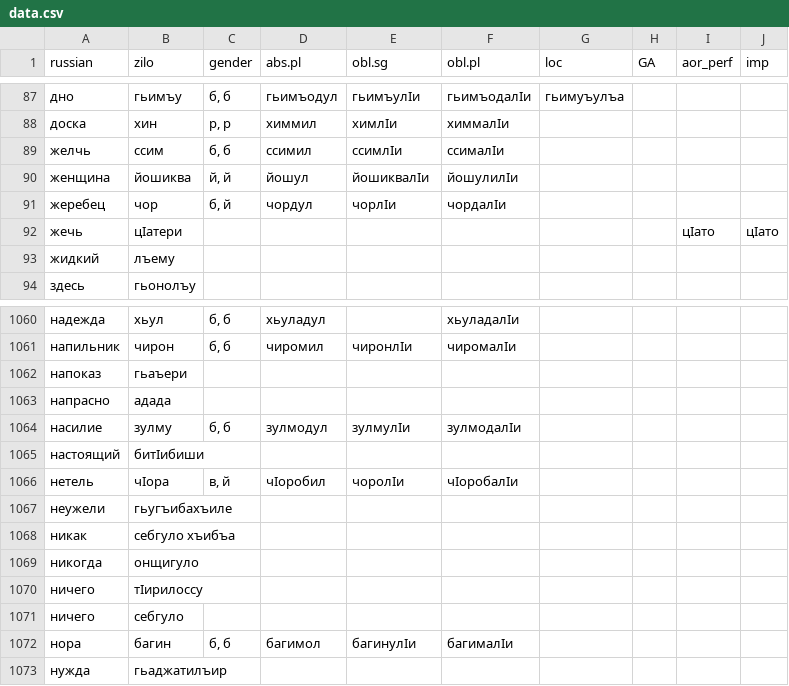
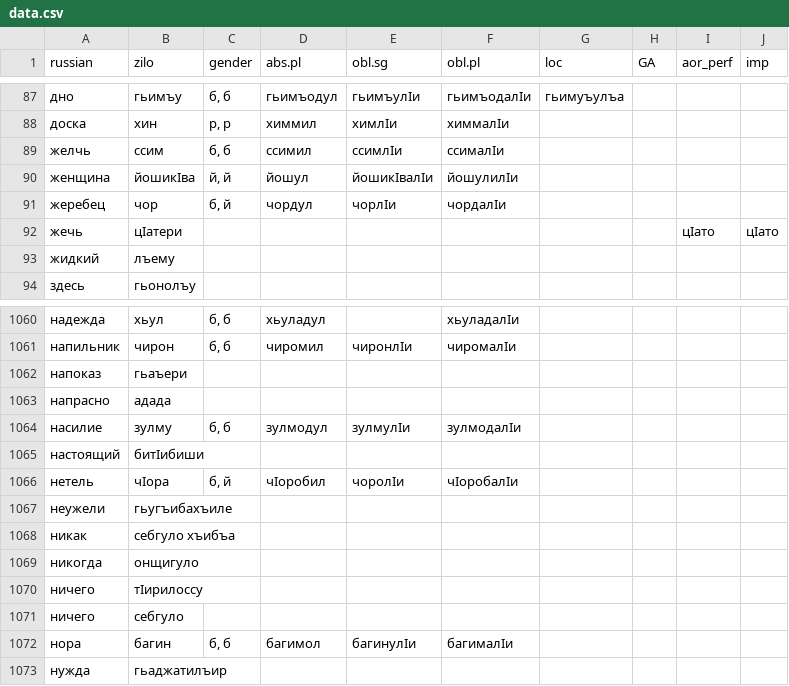
Before and after one commit to LingConLab/zilo_dictionary, a CSV file: data/data.csv, drawn as a sheet; only a part is shown, gaps mark what is left out.

```diff
--- a/data/data.csv
+++ b/data/data.csv
@@ -89,3 +89,3 @@ russian,zilo,gender,abs.pl,obl.sg,obl.pl,loc,GA,aor_perf,imp
 желчь,ссим,"б, б",ссимил,ссимлӏи,ссималӏи,,,,
-женщина,йошиква,"й, й",йошул,йошиквалӏи,йошулилӏи,,,,
+женщина,йошикӏва,"й, й",йошул,йошикӏвалӏи,йошулилӏи,,,,
 жеребец,чор,"б, й",чордул,чорлӏи,чордалӏи,,,,
@@ -1065,3 +1065,3 @@ russian,zilo,gender,abs.pl,obl.sg,obl.pl,loc,GA,aor_perf,imp
 настоящий,битӏибиши,,,,,,,,
-нетель,чӏора,"в, й",чӏоробил,чоролӏи,чӏоробалӏи,,,,
+нетель,чӏора,"б, й",чӏоробил,чоролӏи,чӏоробалӏи,,,,
 неужели,гьугъибахъиле,,,,,,,,
```
Also changed, not shown: 55 other files.
